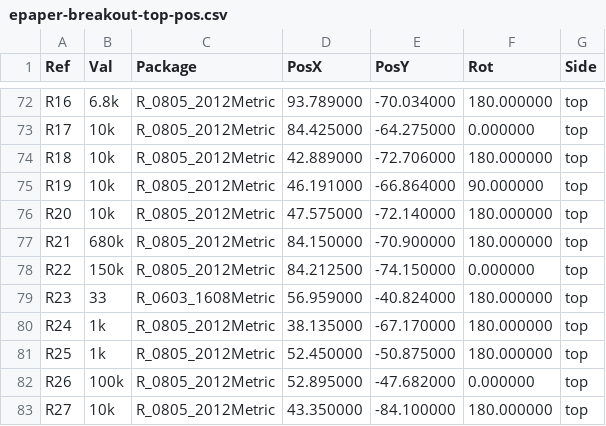
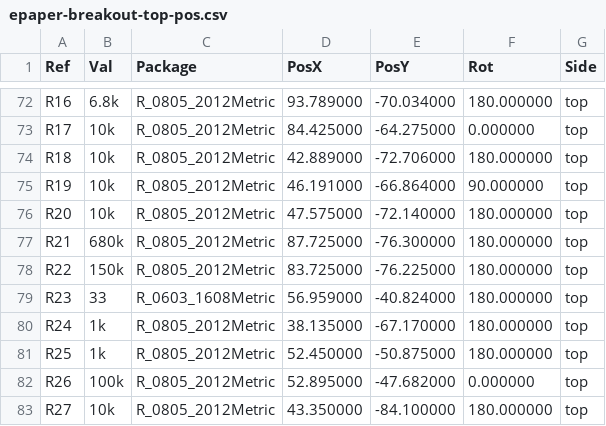
Before and after one commit to Li-Tianming/epdiy, a CSV file: hardware/epaper-breakout/gerbers/epaper-breakout-top-pos.csv, drawn as a sheet; only a part is shown, gaps mark what is left out; the diff covers the shown part only.

```diff
--- a/hardware/epaper-breakout/gerbers/epaper-breakout-top-pos.csv
+++ b/hardware/epaper-breakout/gerbers/epaper-breakout-top-pos.csv
@@ -76,4 +76,4 @@ Ref,Val,Package,PosX,PosY,Rot,Side
 "R20","10k","R_0805_2012Metric",47.575000,-72.140000,180.000000,top
-"R21","680k","R_0805_2012Metric",84.150000,-70.900000,180.000000,top
-"R22","150k","R_0805_2012Metric",84.212500,-74.150000,0.000000,top
+"R21","680k","R_0805_2012Metric",87.725000,-76.300000,180.000000,top
+"R22","150k","R_0805_2012Metric",83.725000,-76.225000,180.000000,top
 "R23","33","R_0603_1608Metric",56.959000,-40.824000,180.000000,top
```
Also changed, not shown: 5 added rows, 1 removed row and 20 edited cells elsewhere in this file, hardware/epaper-breakout/BOM.csv, hardware/epaper-breakout/gerbers/epaper-breakout-top-jlcpcb.csv, 26 other files.
